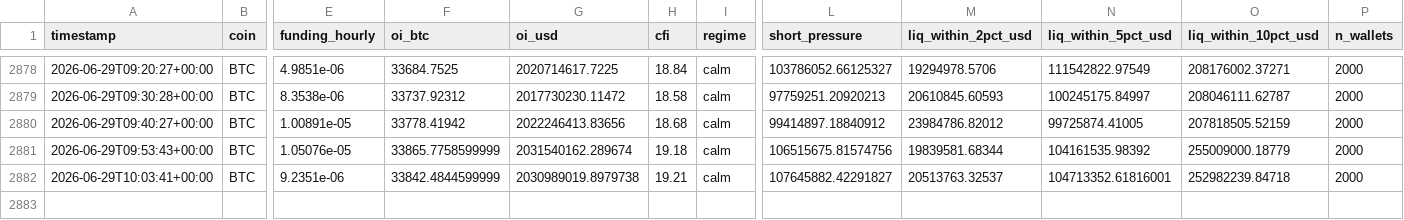
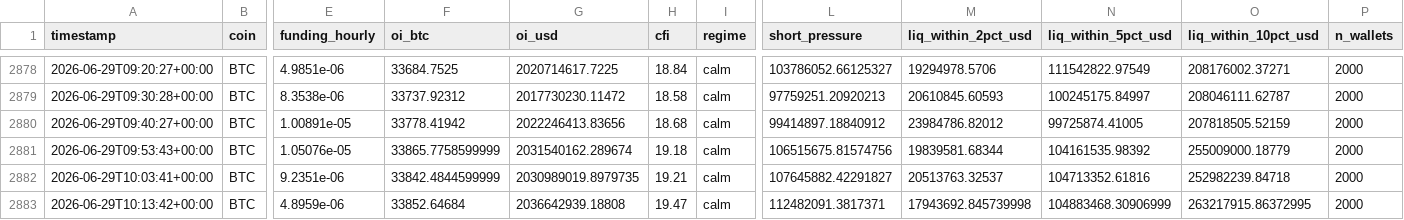
Before and after one commit to javiAI/faro-liquidation-pressure-map, a CSV file: data/metrics_history.csv, drawn as a sheet; only a part is shown, gaps mark what is left out; rows hold the shown columns only; the diff names each change by its address in the sheet, - before the commit and + after, or states it on an @@ line.

```diff
--- a/data/metrics_history.csv
+++ b/data/metrics_history.csv
-G2882 (oi_usd): 2030989019.8979738
+G2882 (oi_usd): 2030989019.8979735
-N2882 (liq_within_5pct_usd): 104713352.61816001
+N2882 (liq_within_5pct_usd): 104713352.61816
+row 2883: 2026-06-29T10:13:42+00:00 | BTC | 4.8959e-06 | 33852.64684 | 2036642939.18808 | 19.47 | calm | 112482091.3817371 | 17943692.845739998 | 104883468.30906999 | 263217915.86372995 | 2000
```
Also changed, not shown: 5 other files.
